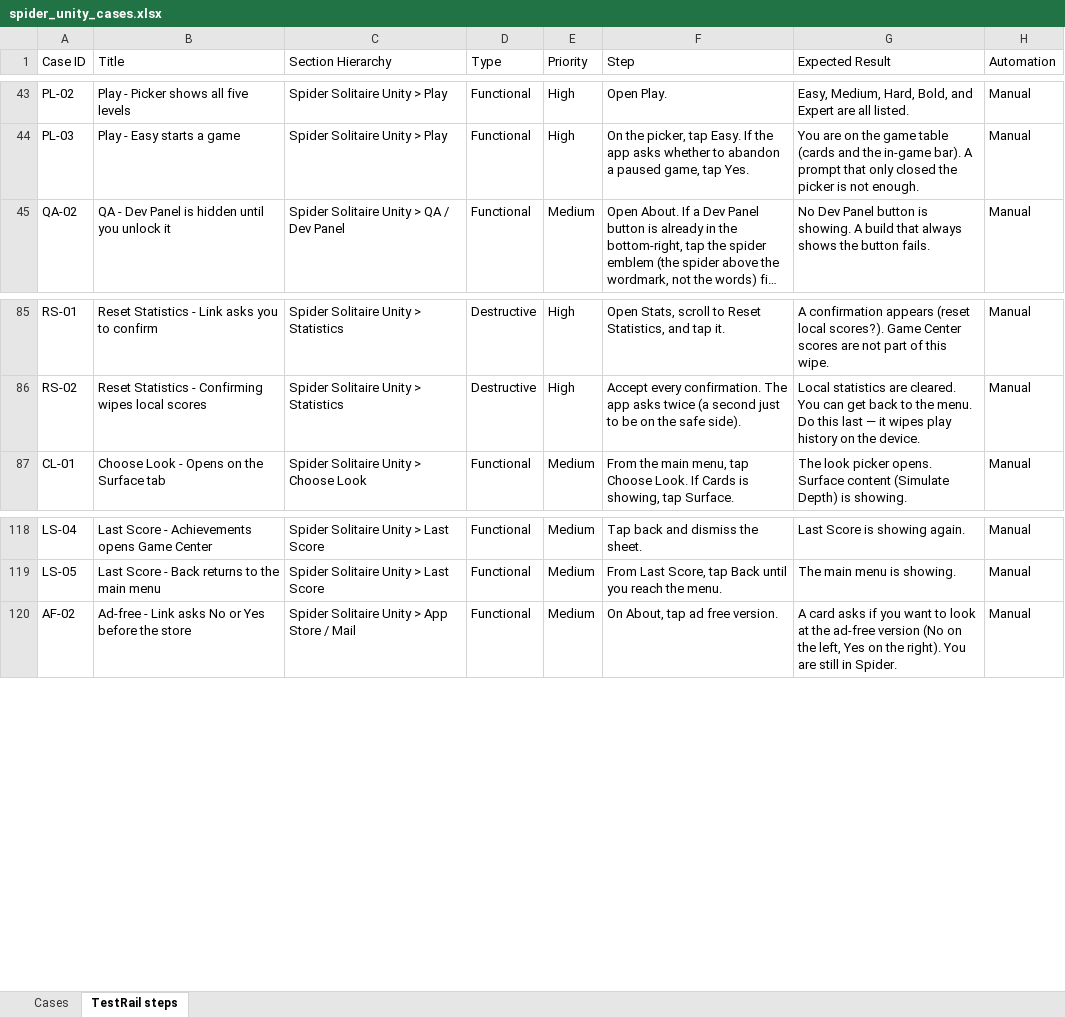
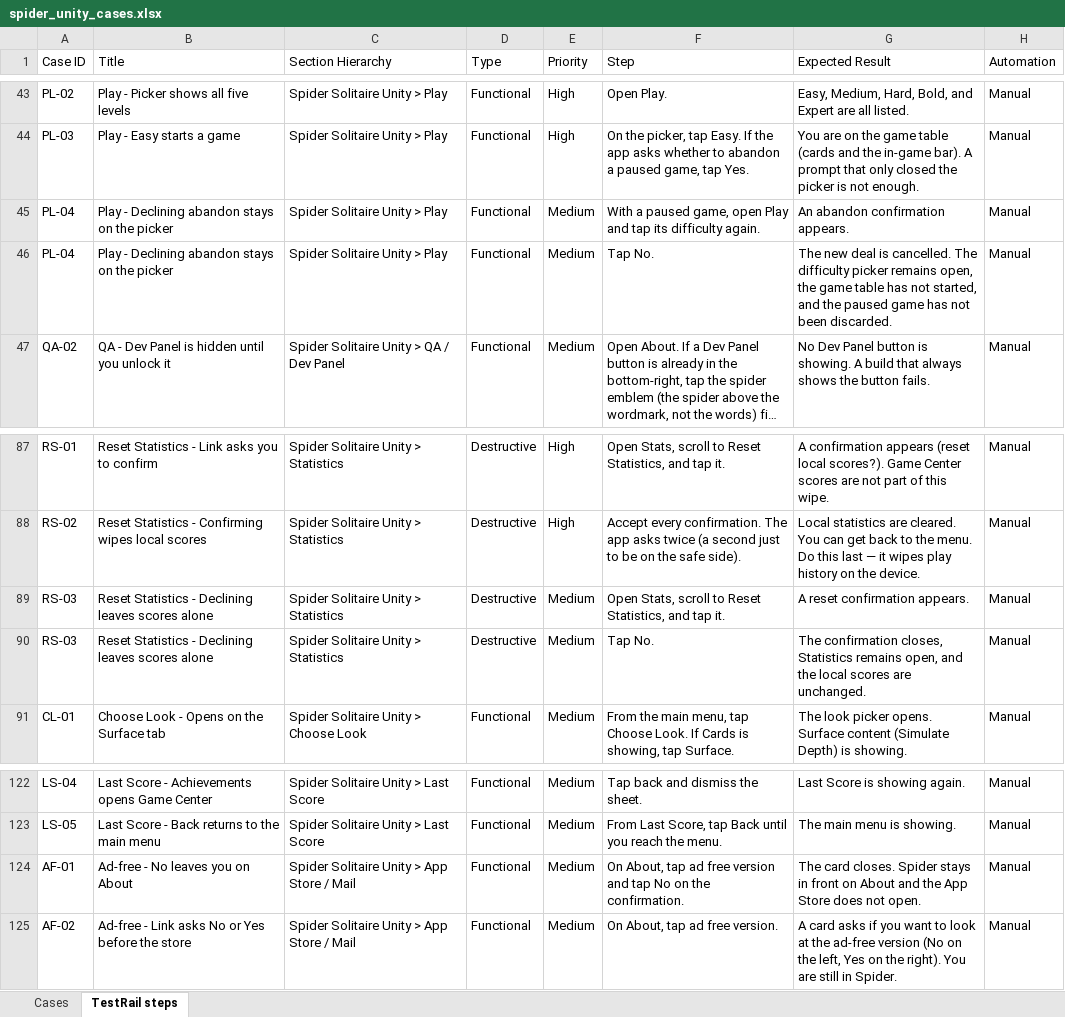
Before and after one commit to Shahab-N-PF/Spider-Solitaire-Automation, an Excel workbook: docs/testrail/spider_unity_cases.xlsx, sheet TestRail steps, drawn as a sheet; only a part is shown, gaps mark what is left out; long unchanged cells end in …; values as stored, in another font and other column widths than the file's, no borders; the diff names each change by its address in the sheet, - before the commit and + after, or states it on an @@ line.

```diff
--- a/docs/testrail/spider_unity_cases.xlsx (sheet TestRail steps)
+++ b/docs/testrail/spider_unity_cases.xlsx (sheet TestRail steps)
+row 45: PL-04 | Play - Declining abandon stays on the picker | Spider Solitaire Unity > Play | Functional | Medium | With a paused game, open Play and tap its difficulty again. | An abandon confirmation appears. | Manual
+row 46: PL-04 | Play - Declining abandon stays on the picker | Spider Solitaire Unity > Play | Functional | Medium | Tap No. | The new deal is cancelled. The difficulty picker remains open, the game table has not started, and the paused game has not been discarded. | Manual
+row 89: RS-03 | Reset Statistics - Declining leaves scores alone | Spider Solitaire Unity > Statistics | Destructive | Medium | Open Stats, scroll to Reset Statistics, and tap it. | A reset confirmation appears. | Manual
+row 90: RS-03 | Reset Statistics - Declining leaves scores alone | Spider Solitaire Unity > Statistics | Destructive | Medium | Tap No. | The confirmation closes, Statistics remains open, and the local scores are unchanged. | Manual
+row 124: AF-01 | Ad-free - No leaves you on About | Spider Solitaire Unity > App Store / Mail | Functional | Medium | On About, tap ad free version and tap No on the confirmation. | The card closes. Spider stays in front on About and the App Store does not open. | Manual
```
Also changed, not shown: sheet Cases, 11 other files.
